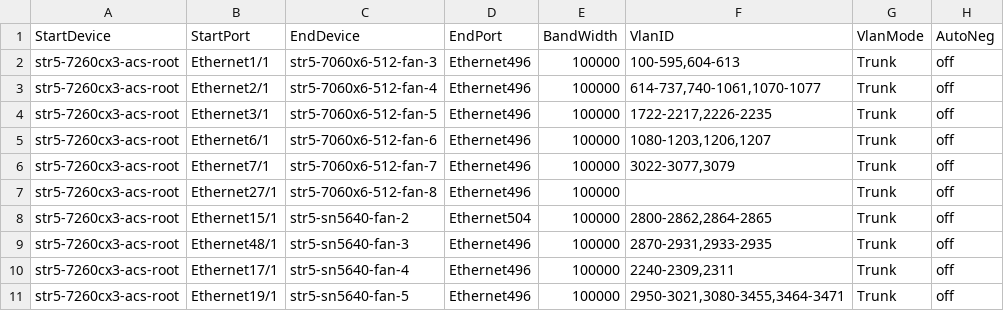
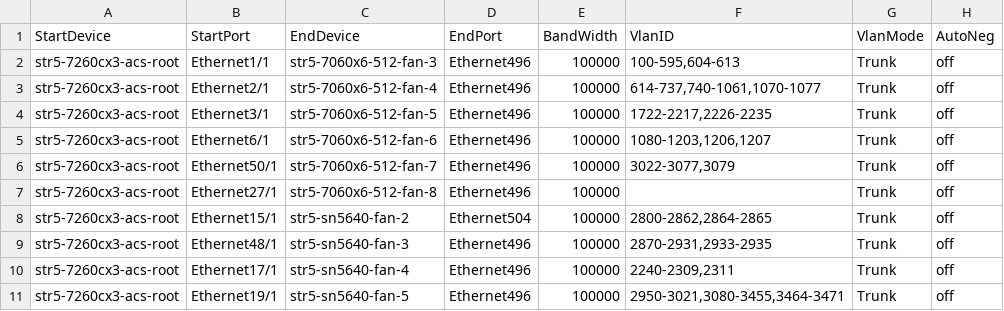
Before and after one commit to Pterosaur/sonic-mgmt, a CSV file: ansible/files/sonic_str5_links.csv, drawn as a sheet; only a part is shown.

Commit message:
Merged PR 16800: str5-7060x6-512-fan-7 to root link change
str5-7260cx3-acs-root,Ethernet50/1,str5-7060x6-512-fan-7,Ethernet496,100000,"3022-3077,3079",Trunk,off

----
#### AI description  (iteration 1)
#### PR Classification
This pull request performs a configuration update to correct the root link mapping for the fan device.

#### PR Summary
The pull request updates the CSV file to change the port mapping for `str5-7060x6-512-fan-7`, replacing the previous connection (`Ethernet7/1`) with a new connection (`Ethernet50/1`).
- `ansible/files/sonic_str5_links.csv`: Modified the port assignment for `str5-7060x6-512-fan-7`.
<!-- GitOpsUserAgent=GitOps.Apps.Server.pullrequestcopilot -->

Cherry picked from !16766

```diff
--- a/ansible/files/sonic_str5_links.csv
+++ b/ansible/files/sonic_str5_links.csv
@@ -5,3 +5,3 @@ str5-7260cx3-acs-root,Ethernet3/1,str5-7060x6-512-fan-5,Ethernet496,100000,"1722
 str5-7260cx3-acs-root,Ethernet6/1,str5-7060x6-512-fan-6,Ethernet496,100000,"1080-1203,1206,1207",Trunk,off
-str5-7260cx3-acs-root,Ethernet7/1,str5-7060x6-512-fan-7,Ethernet496,100000,"3022-3077,3079",Trunk,off
+str5-7260cx3-acs-root,Ethernet50/1,str5-7060x6-512-fan-7,Ethernet496,100000,"3022-3077,3079",Trunk,off
 str5-7260cx3-acs-root,Ethernet27/1,str5-7060x6-512-fan-8,Ethernet496,100000,"",Trunk,off
```
